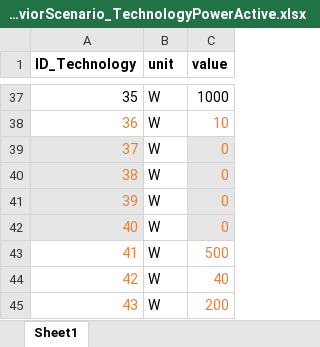
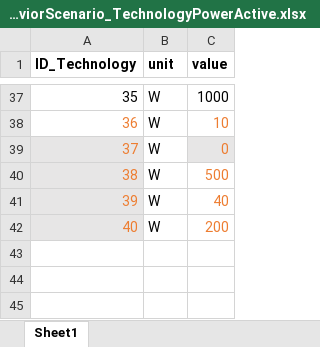
Before and after one commit to H2020-newTRENDs/FLEX, an Excel workbook: data/input_behavior/BehaviorScenario_TechnologyPowerActive.xlsx, sheet Sheet1, drawn as a sheet; only a part is shown, gaps mark what is left out; values as stored, in another font and other column widths than the file's, no borders; removed rows and columns are numbered as before the commit, all else as after; the diff names each change by its address in the sheet, - before the commit and + after, or states it on an @@ line.

```diff
--- a/data/input_behavior/BehaviorScenario_TechnologyPowerActive.xlsx (sheet Sheet1)
+++ b/data/input_behavior/BehaviorScenario_TechnologyPowerActive.xlsx (sheet Sheet1)
-row 40: 38 | W | 0
-row 41: 39 | W | 0
-row 42: 40 | W | 0
@@ column A (ID_Technology) renumbered from row 40 down @@
-A40:A42 fill: none
+A40:A42 fill: #E7E6E6
```
Also changed, not shown: data/input_behavior/BehaviorScenario.xlsx, data/input_behavior/BehaviorScenario_TechnologyTriggerProbability.xlsx, 14 other files.
